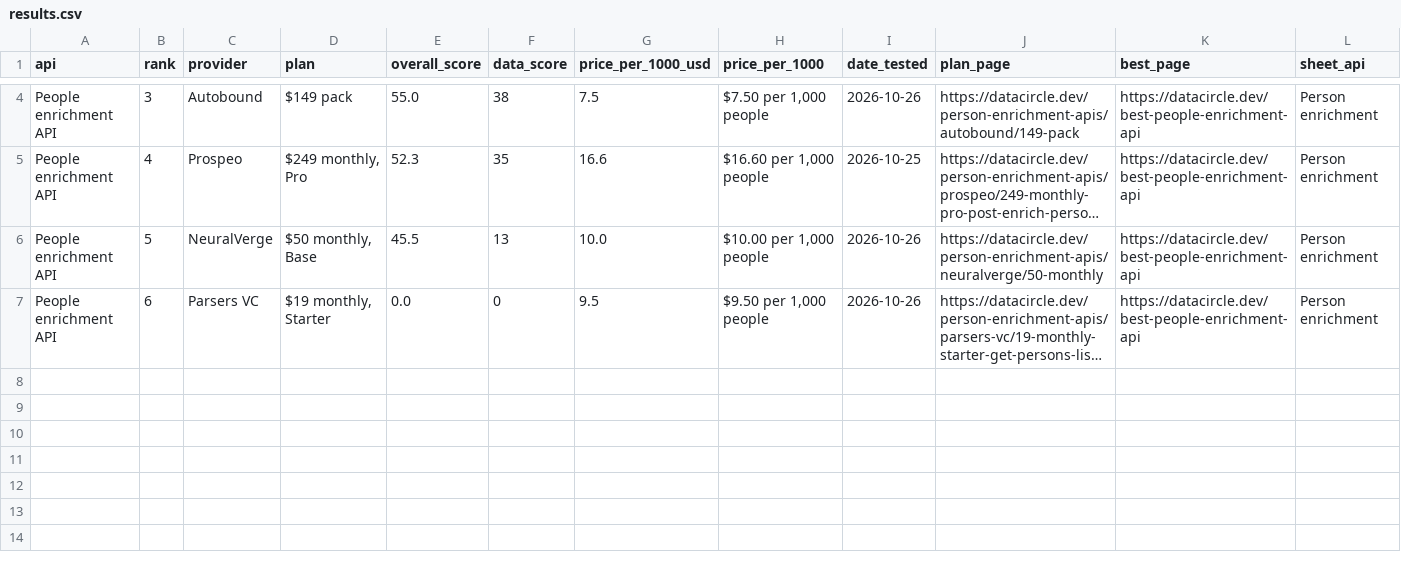
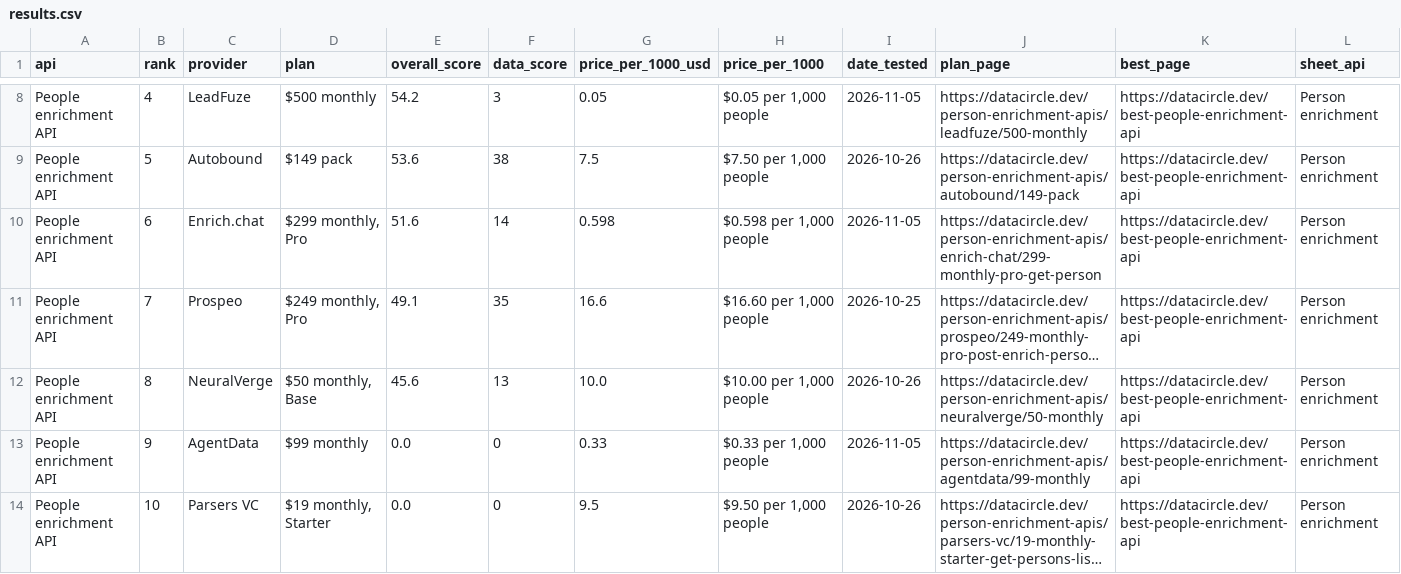
Before and after one commit to waynehamadi/best-people-enrichment-api, a CSV file: results.csv, drawn as a sheet; only a part is shown, gaps mark what is left out; long unchanged cells end in …; addresses are those after the commit; the diff covers the shown part only; the diff names each change by its address in the sheet, - before the commit and + after, or states it on an @@ line.

Commit message:
Benchmark results from datacircle.dev

```diff
--- a/results.csv
+++ b/results.csv
+row 8: People enrichment API | 4 | LeadFuze | $500 monthly | 54.2 | 3 | 0.05 | $0.05 per 1,000 people | 2026-11-05 | https://datacircle.dev/person-enrichment-apis/leadfuze/500-monthly | https://datacircle.dev/best-people-enrichment-api | Person enrichment
-B9 (rank): 3
+B9 (rank): 5
-E9 (overall_score): 55.0
+E9 (overall_score): 53.6
+row 10: People enrichment API | 6 | Enrich.chat | $299 monthly, Pro | 51.6 | 14 | 0.598 | $0.598 per 1,000 people | 2026-11-05 | https://datacircle.dev/person-enrichment-apis/enrich-chat/299-monthly-pro-get-person | https://datacircle.dev/best-people-enrichment-api | Person enrichment
-B11 (rank): 4
+B11 (rank): 7
-E11 (overall_score): 52.3
+E11 (overall_score): 49.1
-B12 (rank): 5
+B12 (rank): 8
-E12 (overall_score): 45.5
+E12 (overall_score): 45.6
+row 13: People enrichment API | 9 | AgentData | $99 monthly | 0.0 | 0 | 0.33 | $0.33 per 1,000 people | 2026-11-05 | https://datacircle.dev/person-enrichment-apis/agentdata/99-monthly | https://datacircle.dev/best-people-enrichment-api | Person enrichment
-B14 (rank): 6
+B14 (rank): 10
```
Also changed, not shown: 4 added rows and 3 edited cells elsewhere in this file, 1 other file.
